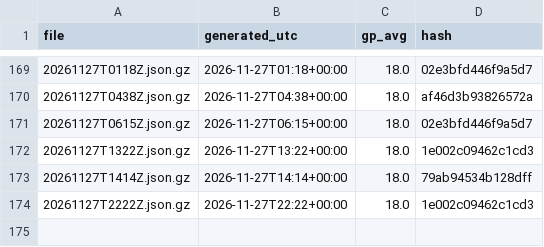
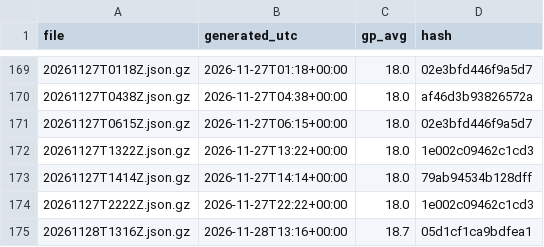
Before and after one commit to niksmdmarketing/NFLFutures, a CSV file: nba/2027/index.csv, drawn as a sheet; only a part is shown, gaps mark what is left out.

```diff
--- a/nba/2027/index.csv
+++ b/nba/2027/index.csv
@@ -174 +174,2 @@ file,generated_utc,gp_avg,hash
 20261127T2222Z.json.gz,2026-11-27T22:22+00:00,18.0,1e002c09462c1cd3
+20261128T1316Z.json.gz,2026-11-28T13:16+00:00,18.7,05d1cf1ca9bdfea1
```
Also changed, not shown: 2026/index.csv, nfl/2026/index.csv, 5 other files.
